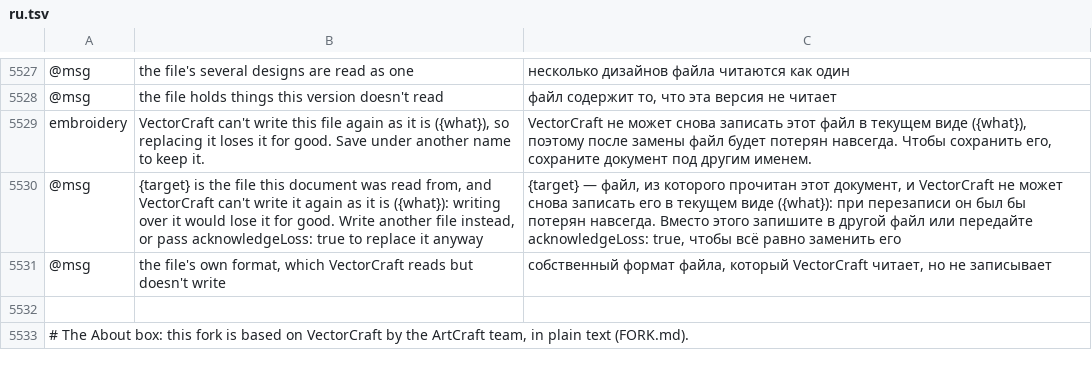
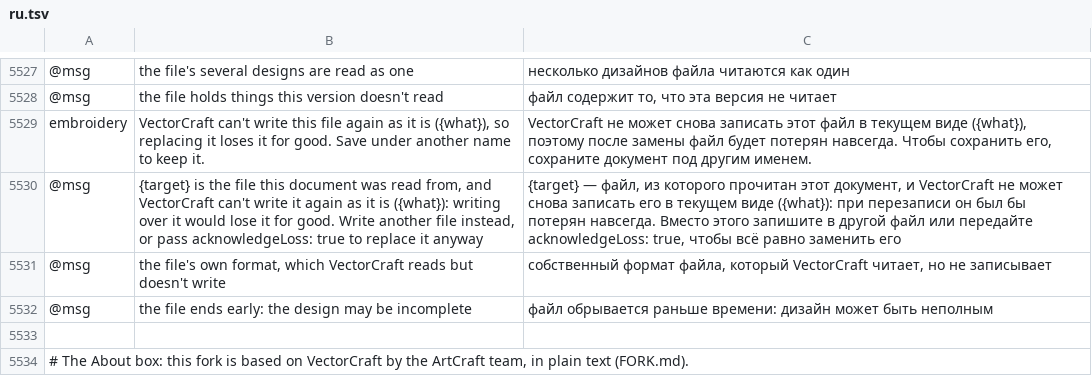
Before and after one commit to przbat-public/vectorcraft-stitch, a TSV file: crates/ui-egui/src/i18n/ru.tsv, drawn as a sheet; only a part is shown, gaps mark what is left out; the diff names each change by its address in the sheet, - before the commit and + after, or states it on an @@ line.

```diff
--- a/crates/ui-egui/src/i18n/ru.tsv
+++ b/crates/ui-egui/src/i18n/ru.tsv
+row 5532: @msg | the file ends early: the design may be incomplete | файл обрывается раньше времени: дизайн может быть неполным
```
Also changed, not shown: crates/ui-egui/src/i18n/bg.tsv, crates/ui-egui/src/i18n/el.tsv, 31 other files.
